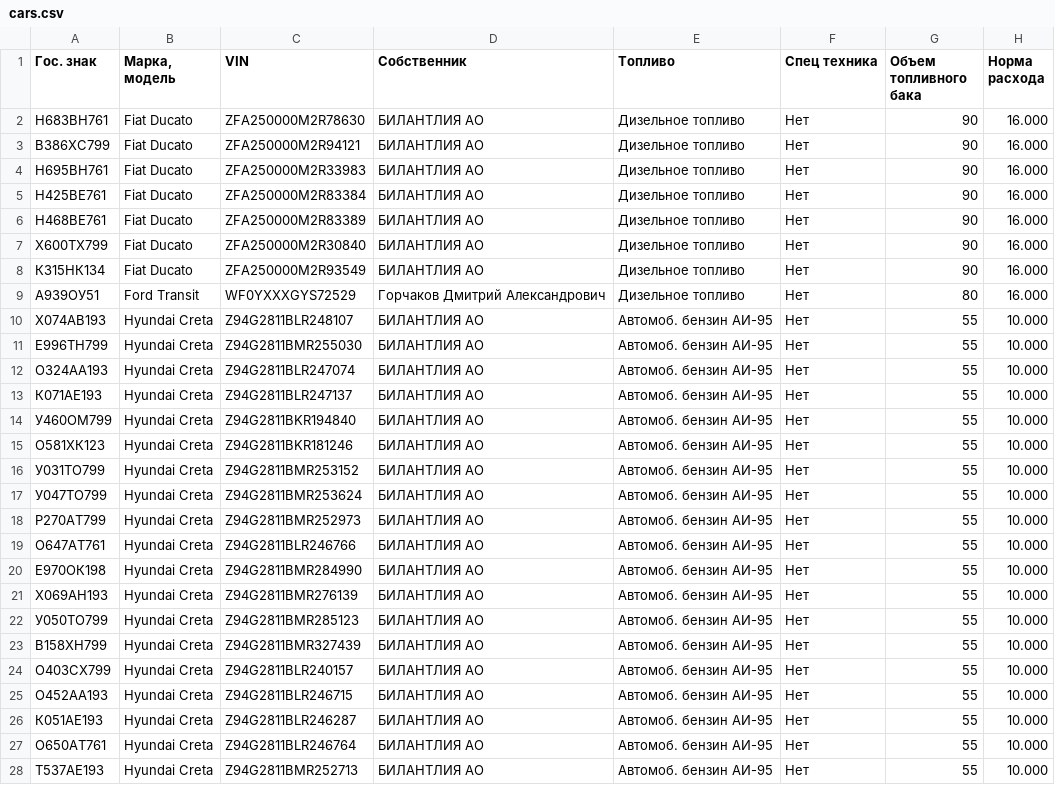
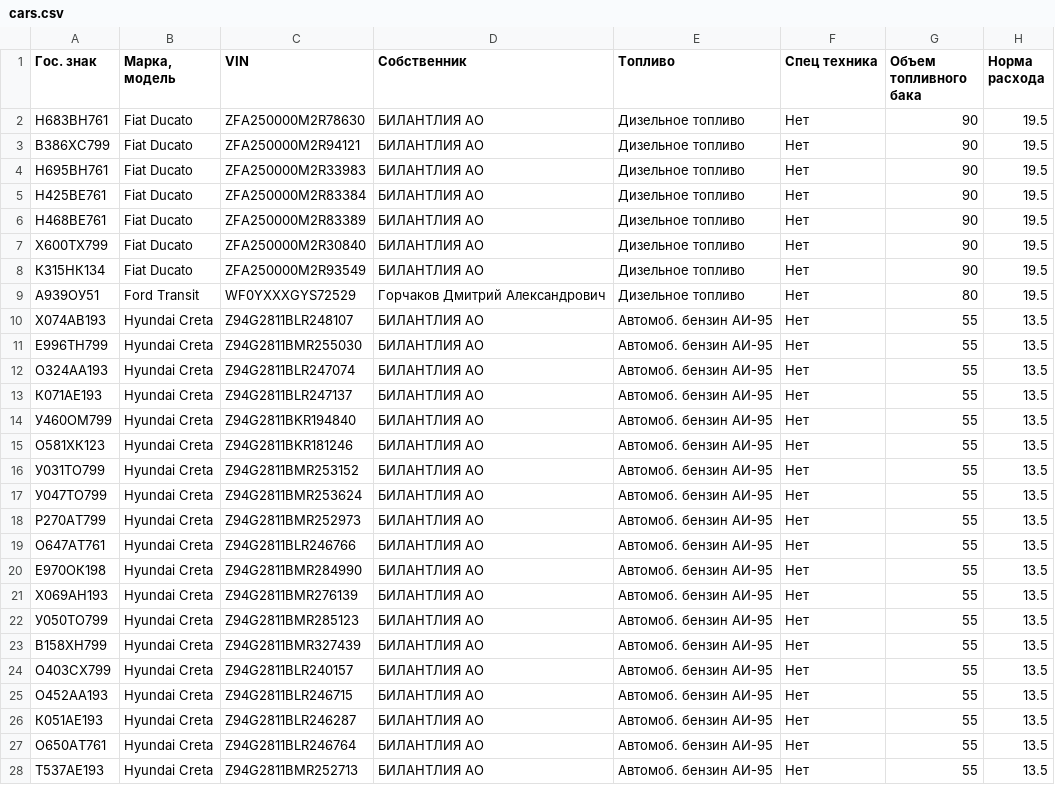
Before and after one commit to Amaruon/fw_fuel, a CSV file: csv_data/cars.csv, drawn as a sheet; only a part is shown; the diff covers the shown part only.

```diff
--- a/csv_data/cars.csv
+++ b/csv_data/cars.csv
@@ -1,28 +1,28 @@
 Гос. знак,"Марка, модель",VIN,Собственник,Топливо,Спец техника,Объем топливного бака,Норма расхода
-Н683ВН761,Fiat Ducato,ZFA250000M2R78630,БИЛАНТЛИЯ АО,Дизельное топливо,Нет,90,16.000
-В386ХС799,Fiat Ducato,ZFA250000M2R94121,БИЛАНТЛИЯ АО,Дизельное топливо,Нет,90,16.000
-Н695ВН761,Fiat Ducato,ZFA250000M2R33983,БИЛАНТЛИЯ АО,Дизельное топливо,Нет,90,16.000
-Н425ВЕ761,Fiat Ducato,ZFA250000M2R83384,БИЛАНТЛИЯ АО,Дизельное топливо,Нет,90,16.000
-Н468ВЕ761,Fiat Ducato,ZFA250000M2R83389,БИЛАНТЛИЯ АО,Дизельное топливо,Нет,90,16.000
-Х600ТХ799,Fiat Ducato,ZFA250000M2R30840,БИЛАНТЛИЯ АО,Дизельное топливо,Нет,90,16.000
-К315НК134,Fiat Ducato,ZFA250000M2R93549,БИЛАНТЛИЯ АО,Дизельное топливо,Нет,90,16.000
-А939ОУ51,Ford Transit,WF0YXXXGYS72529,Горчаков Дмитрий Александрович,Дизельное топливо,Нет,80,16.000
-Х074АВ193,Hyundai Creta,Z94G2811BLR248107,БИЛАНТЛИЯ АО,Автомоб. бензин АИ-95,Нет,55,10.000
-Е996ТН799,Hyundai Creta,Z94G2811BMR255030,БИЛАНТЛИЯ АО,Автомоб. бензин АИ-95,Нет,55,10.000
-О324АА193,Hyundai Creta,Z94G2811BLR247074,БИЛАНТЛИЯ АО,Автомоб. бензин АИ-95,Нет,55,10.000
-К071АЕ193,Hyundai Creta,Z94G2811BLR247137,БИЛАНТЛИЯ АО,Автомоб. бензин АИ-95,Нет,55,10.000
-У460ОМ799,Hyundai Creta,Z94G2811BKR194840,БИЛАНТЛИЯ АО,Автомоб. бензин АИ-95,Нет,55,10.000
-О581ХК123,Hyundai Creta,Z94G2811BKR181246,БИЛАНТЛИЯ АО,Автомоб. бензин АИ-95,Нет,55,10.000
-У031ТО799,Hyundai Creta,Z94G2811BMR253152,БИЛАНТЛИЯ АО,Автомоб. бензин АИ-95,Нет,55,10.000
-У047ТО799,Hyundai Creta,Z94G2811BMR253624,БИЛАНТЛИЯ АО,Автомоб. бензин АИ-95,Нет,55,10.000
-Р270АТ799,Hyundai Creta,Z94G2811BMR252973,БИЛАНТЛИЯ АО,Автомоб. бензин АИ-95,Нет,55,10.000
-О647АТ761,Hyundai Creta,Z94G2811BLR246766,БИЛАНТЛИЯ АО,Автомоб. бензин АИ-95,Нет,55,10.000
-Е970ОК198,Hyundai Creta,Z94G2811BMR284990,БИЛАНТЛИЯ АО,Автомоб. бензин АИ-95,Нет,55,10.000
-Х069АН193,Hyundai Creta,Z94G2811BMR276139,БИЛАНТЛИЯ АО,Автомоб. бензин АИ-95,Нет,55,10.000
-У050ТО799,Hyundai Creta,Z94G2811BMR285123,БИЛАНТЛИЯ АО,Автомоб. бензин АИ-95,Нет,55,10.000
-В158ХН799,Hyundai Creta,Z94G2811BMR327439,БИЛАНТЛИЯ АО,Автомоб. бензин АИ-95,Нет,55,10.000
-О403СХ799,Hyundai Creta,Z94G2811BLR240157,БИЛАНТЛИЯ АО,Автомоб. бензин АИ-95,Нет,55,10.000
-О452АА193,Hyundai Creta,Z94G2811BLR246715,БИЛАНТЛИЯ АО,Автомоб. бензин АИ-95,Нет,55,10.000
-К051АЕ193,Hyundai Creta,Z94G2811BLR246287,БИЛАНТЛИЯ АО,Автомоб. бензин АИ-95,Нет,55,10.000
-О650АТ761,Hyundai Creta,Z94G2811BLR246764,БИЛАНТЛИЯ АО,Автомоб. бензин АИ-95,Нет,55,10.000
-Т537АЕ193,Hyundai Creta,Z94G2811BMR252713,БИЛАНТЛИЯ АО,Автомоб. бензин АИ-95,Нет,55,10.000
+Н683ВН761,Fiat Ducato,ZFA250000M2R78630,БИЛАНТЛИЯ АО,Дизельное топливо,Нет,90,19.5
+В386ХС799,Fiat Ducato,ZFA250000M2R94121,БИЛАНТЛИЯ АО,Дизельное топливо,Нет,90,19.5
+Н695ВН761,Fiat Ducato,ZFA250000M2R33983,БИЛАНТЛИЯ АО,Дизельное топливо,Нет,90,19.5
+Н425ВЕ761,Fiat Ducato,ZFA250000M2R83384,БИЛАНТЛИЯ АО,Дизельное топливо,Нет,90,19.5
+Н468ВЕ761,Fiat Ducato,ZFA250000M2R83389,БИЛАНТЛИЯ АО,Дизельное топливо,Нет,90,19.5
+Х600ТХ799,Fiat Ducato,ZFA250000M2R30840,БИЛАНТЛИЯ АО,Дизельное топливо,Нет,90,19.5
+К315НК134,Fiat Ducato,ZFA250000M2R93549,БИЛАНТЛИЯ АО,Дизельное топливо,Нет,90,19.5
+А939ОУ51,Ford Transit,WF0YXXXGYS72529,Горчаков Дмитрий Александрович,Дизельное топливо,Нет,80,19.5
+Х074АВ193,Hyundai Creta,Z94G2811BLR248107,БИЛАНТЛИЯ АО,Автомоб. бензин АИ-95,Нет,55,13.5
+Е996ТН799,Hyundai Creta,Z94G2811BMR255030,БИЛАНТЛИЯ АО,Автомоб. бензин АИ-95,Нет,55,13.5
+О324АА193,Hyundai Creta,Z94G2811BLR247074,БИЛАНТЛИЯ АО,Автомоб. бензин АИ-95,Нет,55,13.5
+К071АЕ193,Hyundai Creta,Z94G2811BLR247137,БИЛАНТЛИЯ АО,Автомоб. бензин АИ-95,Нет,55,13.5
+У460ОМ799,Hyundai Creta,Z94G2811BKR194840,БИЛАНТЛИЯ АО,Автомоб. бензин АИ-95,Нет,55,13.5
+О581ХК123,Hyundai Creta,Z94G2811BKR181246,БИЛАНТЛИЯ АО,Автомоб. бензин АИ-95,Нет,55,13.5
+У031ТО799,Hyundai Creta,Z94G2811BMR253152,БИЛАНТЛИЯ АО,Автомоб. бензин АИ-95,Нет,55,13.5
+У047ТО799,Hyundai Creta,Z94G2811BMR253624,БИЛАНТЛИЯ АО,Автомоб. бензин АИ-95,Нет,55,13.5
+Р270АТ799,Hyundai Creta,Z94G2811BMR252973,БИЛАНТЛИЯ АО,Автомоб. бензин АИ-95,Нет,55,13.5
+О647АТ761,Hyundai Creta,Z94G2811BLR246766,БИЛАНТЛИЯ АО,Автомоб. бензин АИ-95,Нет,55,13.5
+Е970ОК198,Hyundai Creta,Z94G2811BMR284990,БИЛАНТЛИЯ АО,Автомоб. бензин АИ-95,Нет,55,13.5
+Х069АН193,Hyundai Creta,Z94G2811BMR276139,БИЛАНТЛИЯ АО,Автомоб. бензин АИ-95,Нет,55,13.5
+У050ТО799,Hyundai Creta,Z94G2811BMR285123,БИЛАНТЛИЯ АО,Автомоб. бензин АИ-95,Нет,55,13.5
+В158ХН799,Hyundai Creta,Z94G2811BMR327439,БИЛАНТЛИЯ АО,Автомоб. бензин АИ-95,Нет,55,13.5
+О403СХ799,Hyundai Creta,Z94G2811BLR240157,БИЛАНТЛИЯ АО,Автомоб. бензин АИ-95,Нет,55,13.5
+О452АА193,Hyundai Creta,Z94G2811BLR246715,БИЛАНТЛИЯ АО,Автомоб. бензин АИ-95,Нет,55,13.5
+К051АЕ193,Hyundai Creta,Z94G2811BLR246287,БИЛАНТЛИЯ АО,Автомоб. бензин АИ-95,Нет,55,13.5
+О650АТ761,Hyundai Creta,Z94G2811BLR246764,БИЛАНТЛИЯ АО,Автомоб. бензин АИ-95,Нет,55,13.5
+Т537АЕ193,Hyundai Creta,Z94G2811BMR252713,БИЛАНТЛИЯ АО,Автомоб. бензин АИ-95,Нет,55,13.5
```
Also changed, not shown: 66 edited cells elsewhere in this file, 1 other file.
